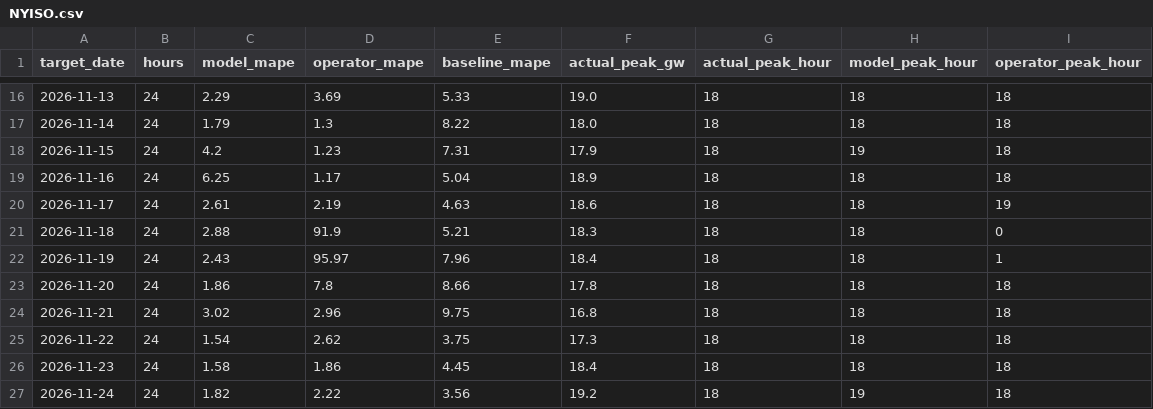
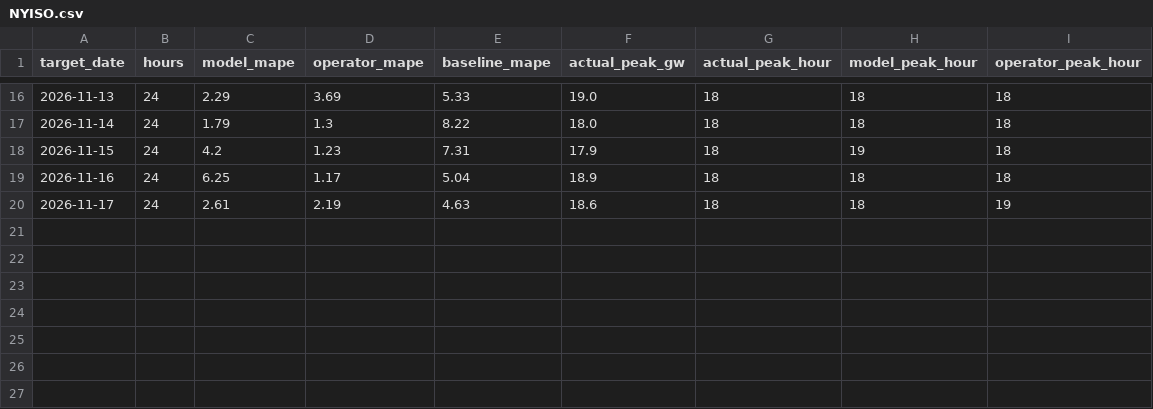
Before and after one commit to ShawanaZulfiqar/GridForecast, a CSV file: data/scoreboard/NYISO.csv, drawn as a sheet; only a part is shown, gaps mark what is left out.

```diff
--- a/data/scoreboard/NYISO.csv
+++ b/data/scoreboard/NYISO.csv
@@ -20,8 +20 @@ target_date,hours,model_mape,operator_mape,baseline_mape,actual_peak_gw,actual_p
 2026-11-17,24,2.61,2.19,4.63,18.6,18,18,19
-2026-11-18,24,2.88,91.9,5.21,18.3,18,18,0
-2026-11-19,24,2.43,95.97,7.96,18.4,18,18,1
-2026-11-20,24,1.86,7.8,8.66,17.8,18,18,18
-2026-11-21,24,3.02,2.96,9.75,16.8,18,18,18
-2026-11-22,24,1.54,2.62,3.75,17.3,18,18,18
-2026-11-23,24,1.58,1.86,4.45,18.4,18,18,18
-2026-11-24,24,1.82,2.22,3.56,19.2,18,19,18
```
Also changed, not shown: data/scoreboard/CAISO.csv, data/scoreboard/ERCOT.csv, 21 other files.
